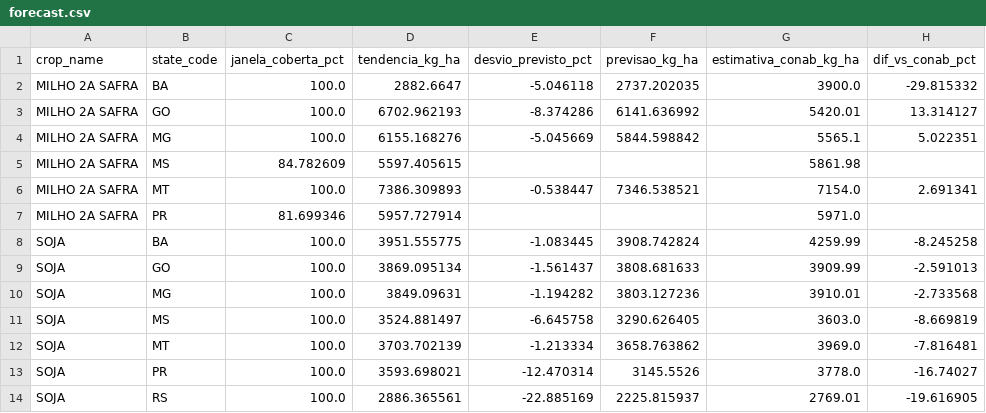
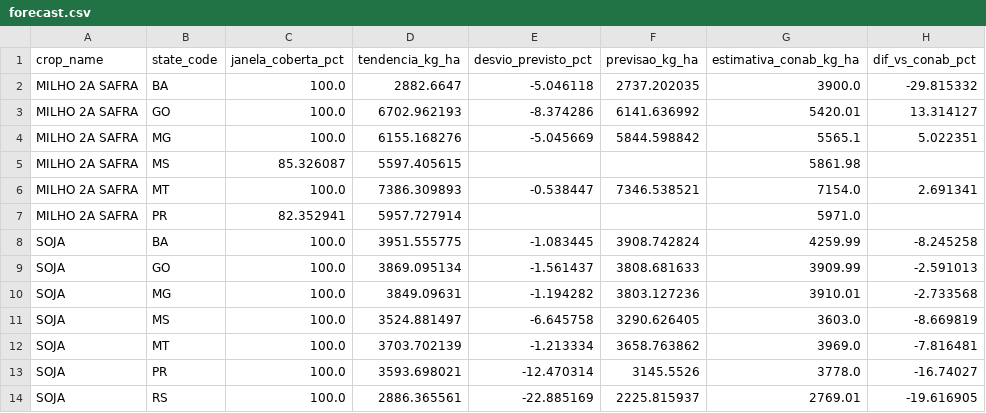
Before and after one commit to caiogoia123/safra-risk-radar, a CSV file: app/data/forecast.csv, drawn as a sheet.

```diff
--- a/app/data/forecast.csv
+++ b/app/data/forecast.csv
@@ -4,5 +4,5 @@ MILHO 2A SAFRA,GO,100.0,6702.962193,-8.374286,6141.636992,5420.01,13.314127
 MILHO 2A SAFRA,MG,100.0,6155.168276,-5.045669,5844.598842,5565.1,5.022351
-MILHO 2A SAFRA,MS,84.782609,5597.405615,,,5861.98,
+MILHO 2A SAFRA,MS,85.326087,5597.405615,,,5861.98,
 MILHO 2A SAFRA,MT,100.0,7386.309893,-0.538447,7346.538521,7154.0,2.691341
-MILHO 2A SAFRA,PR,81.699346,5957.727914,,,5971.0,
+MILHO 2A SAFRA,PR,82.352941,5957.727914,,,5971.0,
 SOJA,BA,100.0,3951.555775,-1.083445,3908.742824,4259.99,-8.245258
```
Also changed, not shown: app/data/season_risk.csv, 1 other file.
